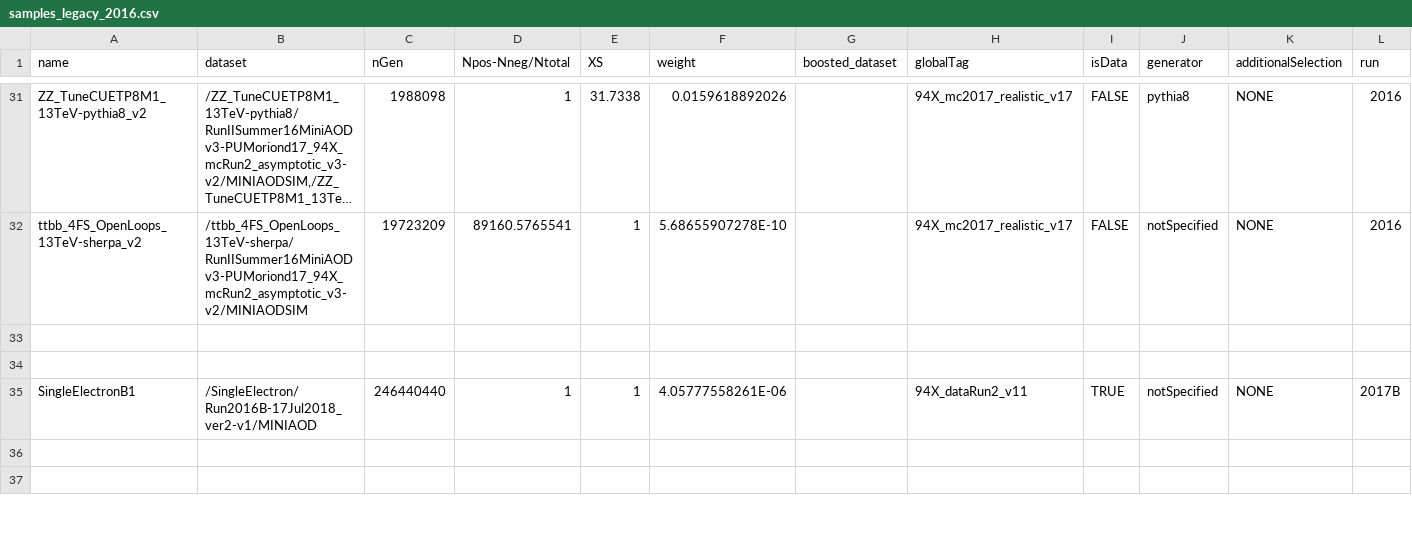
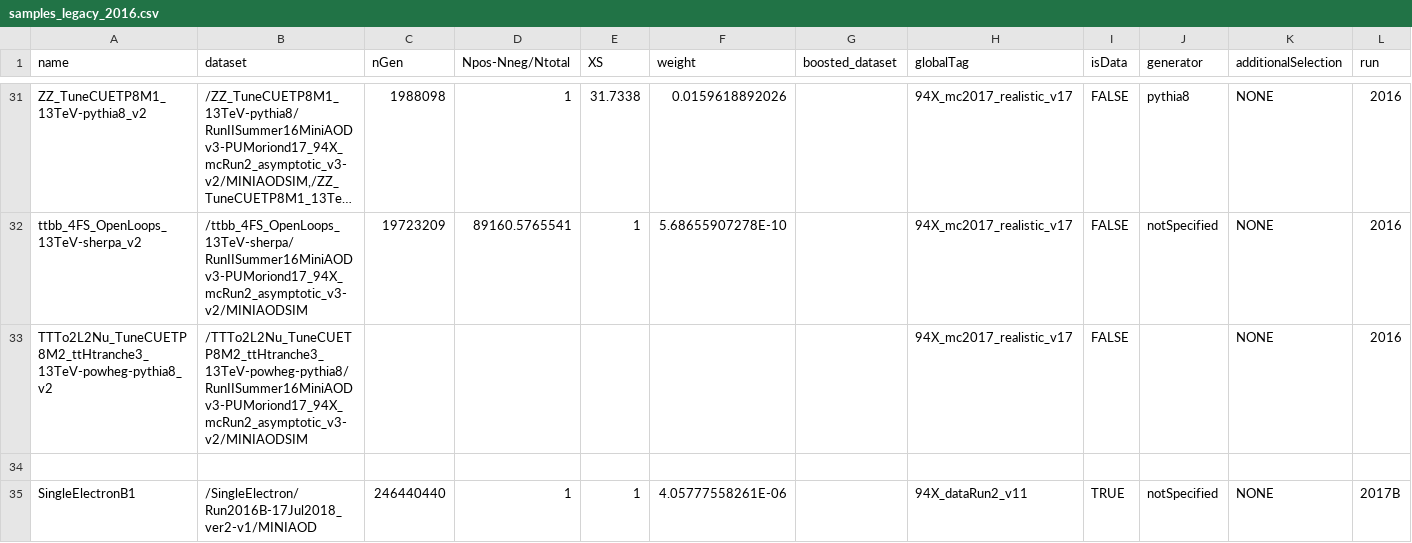
Before and after one commit to cms-ttH/BoostedTTH, a CSV file: crab/Legacy16/samples_legacy_2016.csv, drawn as a sheet; only a part is shown, gaps mark what is left out; the shorter side is filled out with more unchanged rows; long unchanged cells end in …; the diff names each change by its address in the sheet, - before the commit and + after, or states it on an @@ line.

Commit message:
added missing TTbar Dilepton sample

```diff
--- a/crab/Legacy16/samples_legacy_2016.csv
+++ b/crab/Legacy16/samples_legacy_2016.csv
-row 33: (empty)
+row 33: TTTo2L2Nu_TuneCUETP8M2_ttHtranche3_13TeV-powheg-pythia8_v2 | /TTTo2L2Nu_TuneCUETP8M2_ttHtranche3_13TeV-powheg-pythia8/RunIISummer16MiniAODv3-PUMoriond17_94X_mcRun2_asymptotic_v3-v2/MINIAODSIM |  |  |  |  |  | 94X_mc2017_realistic_v17 | FALSE |  | NONE | 2016
```
